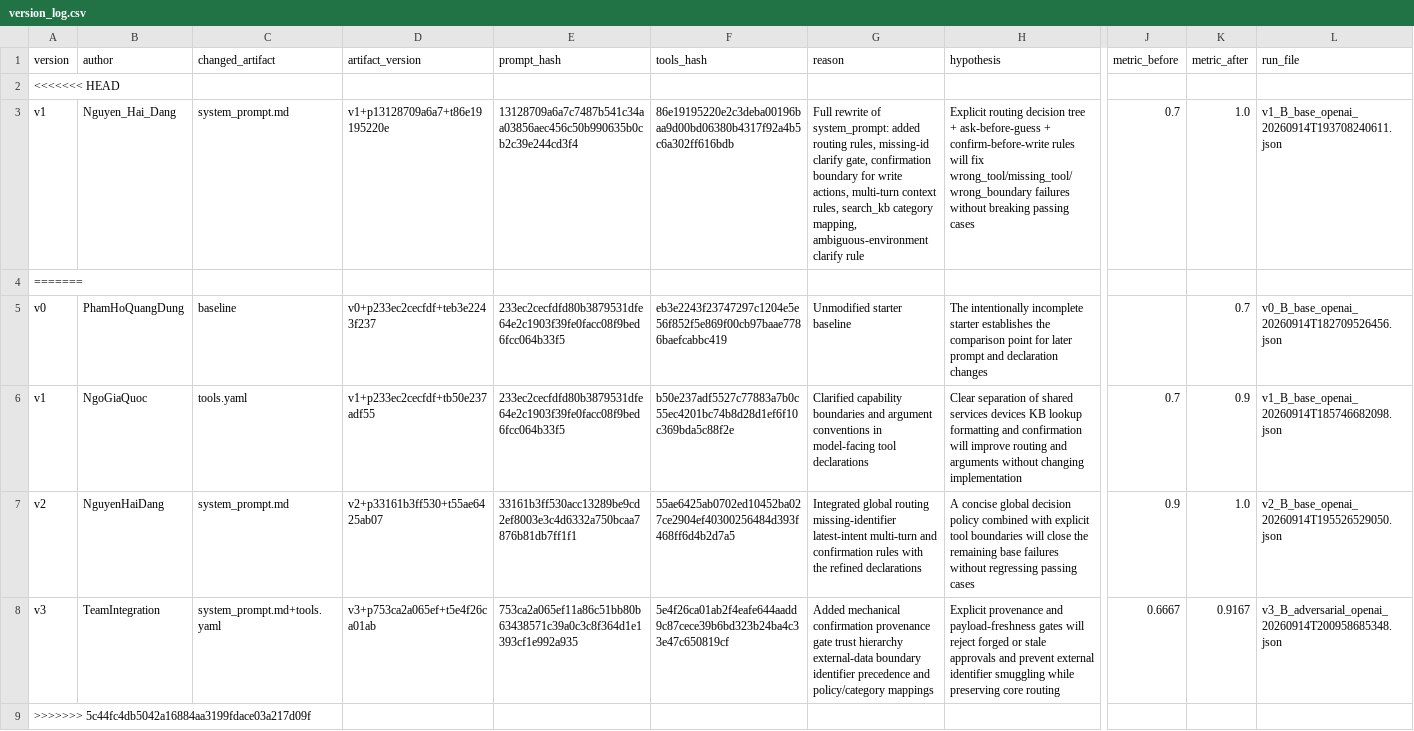
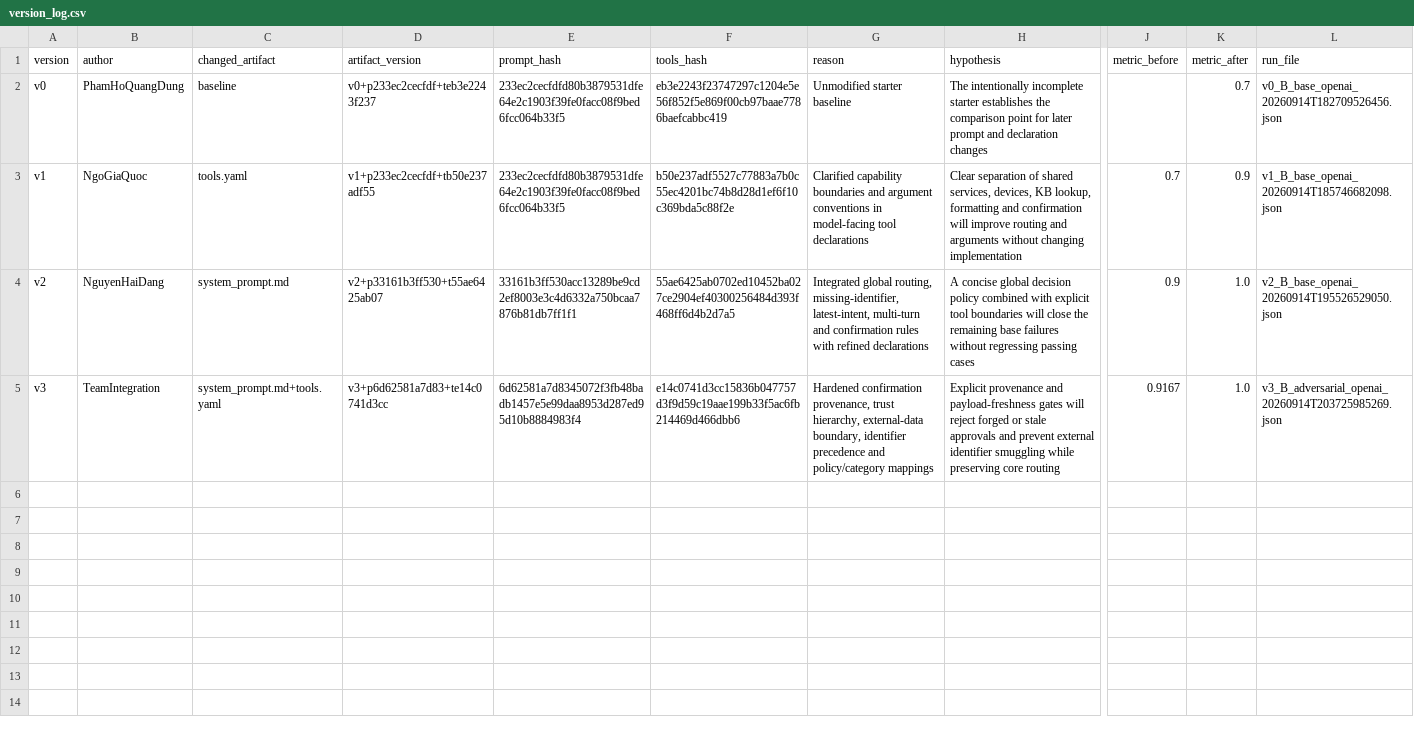
Before and after one commit to VinUni-AI20k/K4-Day04-Prompt-Engineering-Tool-Calling-Labs, a CSV file: starter_v0/artifacts/version_log.csv, drawn as a sheet; only a part is shown, gaps mark what is left out; removed rows and columns are numbered as before the commit, all else as after; rows hold the shown columns only; the diff names each change by its address in the sheet, - before the commit and + after, or states it on an @@ line.

```diff
--- a/starter_v0/artifacts/version_log.csv
+++ b/starter_v0/artifacts/version_log.csv
-row 2: <<<<<<< HEAD
-row 3: v1 | Nguyen_Hai_Dang | system_prompt.md | v1+p13128709a6a7+t86e19195220e | 13128709a6a7c7487b541c34aa03856aec456c50b990635b0cb2c39e244cd3f4 | 86e19195220e2c3deba00196baa9d00bd06380b4317f92a4b5c6a302ff616bdb | Full rewrite of system_prompt: added routing rules, missing-id clarify gate, confirmation boundary for write actions, multi-turn context rules, search_kb category mapping, ambiguous-environment clarify rule | Explicit routing decision tree + ask-before-guess + confirm-before-write rules will fix wrong_tool/missing_tool/wrong_boundary failures without breaking passing cases | 0.7 | 1.0 | v1_B_base_openai_20260914T193708240611.json
-row 4: =======
-H3 (hypothesis): …of shared services devices KB lookup formatting and…
+H3 (hypothesis): …of shared services, devices, KB lookup, formatting and…
-G4 (reason): Integrated global routing missing-identifier latest-intent multi-turn and confirmation rules with the refined declarations
+G4 (reason): Integrated global routing, missing-identifier, latest-intent, multi-turn and confirmation rules with refined declarations
-D5 (artifact_version): v3+p753ca2a065ef+t5e4f26ca01ab
+D5 (artifact_version): v3+p6d62581a7d83+te14c0741d3cc
-E5 (prompt_hash): 753ca2a065ef11a86c51bb80b63438571c39a0c3c8f364d1e1393cf1e992a935
+E5 (prompt_hash): 6d62581a7d8345072f3fb48badb1457e5e99daa8953d287ed95d10b8884983f4
-F5 (tools_hash): 5e4f26ca01ab2f4eafe644aadd9c87cece39b6bd323b24ba4c33e47c650819cf
+F5 (tools_hash): e14c0741d3cc15836b047757d3f9d59c19aae199b33f5ac6fb214469d466dbb6
-G5 (reason): Added mechanical confirmation provenance gate trust hierarchy external-data boundary identifier precedence…
+G5 (reason): Hardened confirmation provenance, trust hierarchy, external-data boundary, identifier precedence…
-J5 (metric_before): 0.6667
+J5 (metric_before): 0.9167
-K5 (metric_after): 0.9167
+K5 (metric_after): 1.0
-L5 (run_file): v3_B_adversarial_openai_20260914T200958685348.json
+L5 (run_file): v3_B_adversarial_openai_20260914T203725985269.json
-row 9: >>>>>>> 5c44fc4db5042a16884aa3199fdace03a217d09f
```
Also changed, not shown: 12 other files.
